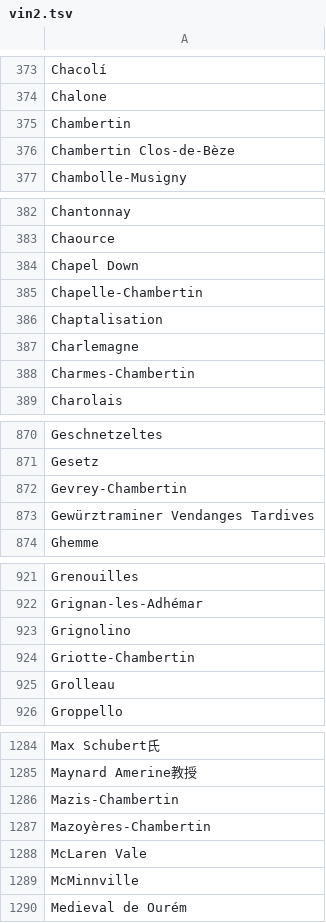
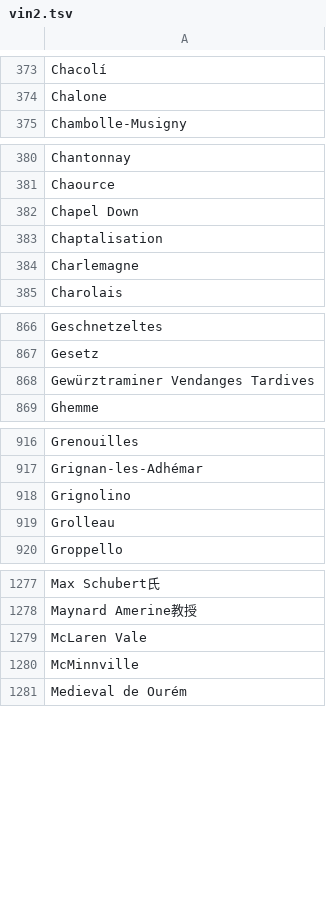
Before and after one commit to KusakabeYouichi/ecritu, a TSV file: references/vin2.tsv, drawn as a sheet; only a part is shown, gaps mark what is left out; the diff covers the shown part only; the diff names each change by its address in the sheet, - before the commit and + after, or states it on an @@ line.

```diff
--- a/references/vin2.tsv
+++ b/references/vin2.tsv
-row 375: Chambertin
-row 376: Chambertin Clos-de-Bèze
-row 385: Chapelle-Chambertin
-row 388: Charmes-Chambertin
-row 872: Gevrey-Chambertin
-row 924: Griotte-Chambertin
-row 1286: Mazis-Chambertin
-row 1287: Mazoyères-Chambertin
```
Also changed, not shown: 2 removed rows elsewhere in this file, 2 other files.
